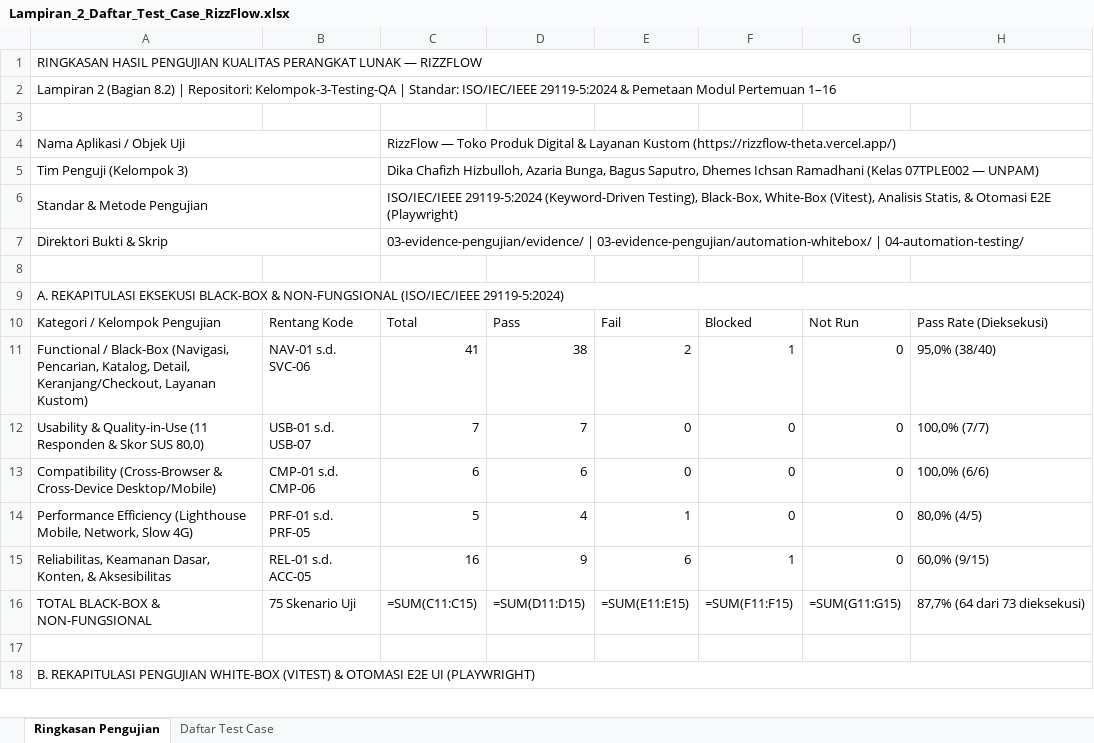
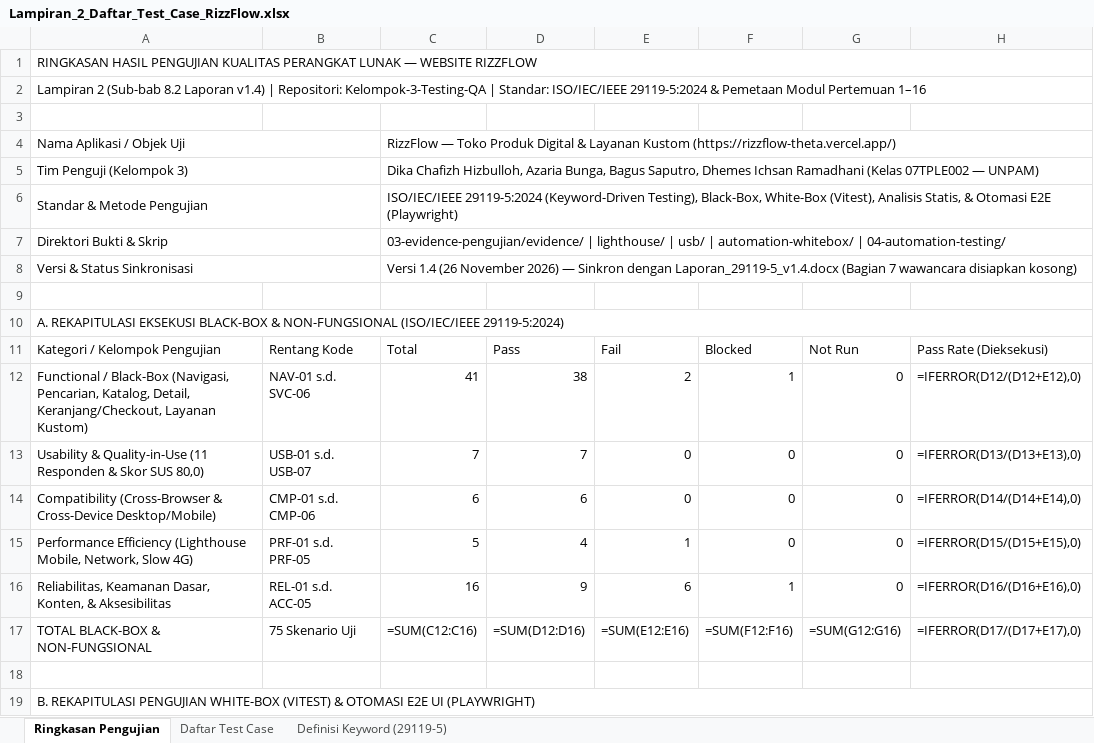
Before and after one commit to dikachafidh/Kelompok-3-Testing-QA, an Excel workbook: Lampiran_2_Daftar_Test_Case_RizzFlow.xlsx, sheet Ringkasan Pengujian, drawn as a sheet; only a part is shown; values as stored, in another font and other column widths than the file's, no cell formats; formulas without a stored value are shown as written; charts and pictures not drawn; addresses are those after the commit; the diff covers the shown part only; the diff names each change by its address in the sheet, - before the commit and + after, or states it on an @@ line.

Commit message:
Melengkapi laporan

```diff
--- a/Lampiran_2_Daftar_Test_Case_RizzFlow.xlsx (sheet Ringkasan Pengujian)
+++ b/Lampiran_2_Daftar_Test_Case_RizzFlow.xlsx (sheet Ringkasan Pengujian)
+sheet tab: Definisi Keyword (29119-5)
-A1: …LUNAK — RIZZFLOW
+A1: …LUNAK — WEBSITE RIZZFLOW
-A2: Lampiran 2 (Bagian 8.2) | Repositori:…
+A2: Lampiran 2 (Sub-bab 8.2 Laporan v1.4) | Repositori:…
-C7: 03-evidence-pengujian/evidence/ | 03-evidence-pengujian/automation-whitebox/ | 04-automation-testing/
+C7: 03-evidence-pengujian/evidence/ | lighthouse/ | usb/ | automation-whitebox/ | 04-automation-testing/
+row 8: Versi & Status Sinkronisasi |  | Versi 1.4 (26 November 2026) — Sinkron dengan Laporan_29119-5_v1.4.docx (Bagian 7 wawancara disiapkan kosong)
-H12: 95,0% (38/40)
+H12: =IFERROR(D12/(D12+E12),0)
-H13: 100,0% (7/7)
+H13: =IFERROR(D13/(D13+E13),0)
-H14: 100,0% (6/6)
+H14: =IFERROR(D14/(D14+E14),0)
-H15: 80,0% (4/5)
+H15: =IFERROR(D15/(D15+E15),0)
-H16: 60,0% (9/15)
+H16: =IFERROR(D16/(D16+E16),0)
-C17: =SUM(C11:C15)
+C17: =SUM(C12:C16)
-D17: =SUM(D11:D15)
+D17: =SUM(D12:D16)
-E17: =SUM(E11:E15)
+E17: =SUM(E12:E16)
-F17: =SUM(F11:F15)
+F17: =SUM(F12:F16)
-G17: =SUM(G11:G15)
+G17: =SUM(G12:G16)
-H17: 87,7% (64 dari 73 dieksekusi)
+H17: =IFERROR(D17/(D17+E17),0)
```
Also changed, not shown: 8 edited cells elsewhere in this sheet, sheet Daftar Test Case, cell formats, charts or pictures, 4 other files.
